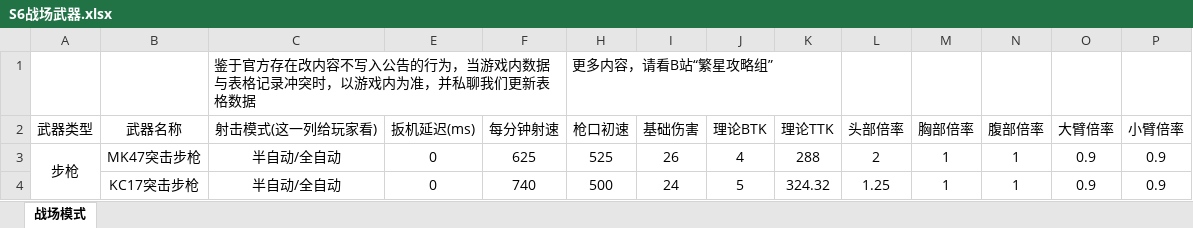
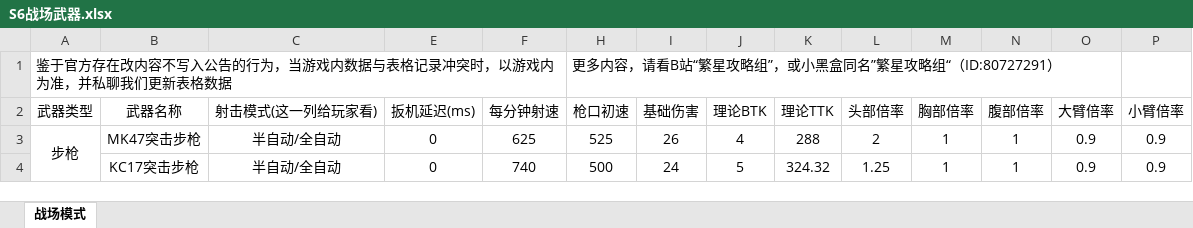
Before and after one commit to StarryNightSquad/Delta-Force, an Excel workbook: 战场伤害计算器/通用武器/S6战场武器.xlsx, sheet 战场模式, drawn as a sheet; only a part is shown; values as stored, in another font and other column widths than the file's, no borders; removed rows and columns are numbered as before the commit, all else as after; rows hold the shown columns only; the diff names each change by its address in the sheet, - before the commit and + after, or states it on an @@ line.

Commit message:
Add files via upload

```diff
--- a/战场伤害计算器/通用武器/S6战场武器.xlsx (sheet 战场模式)
+++ b/战场伤害计算器/通用武器/S6战场武器.xlsx (sheet 战场模式)
-row 1:  |  | 鉴于官方存在改内容不写入公告的行为，当游戏内数据与表格记录冲突时，以游戏内为准，并私聊我们更新表格数据 |  |  | 更多内容，请看B站“繁星攻略组”
+row 1: 鉴于官方存在改内容不写入公告的行为，当游戏内数据与表格记录冲突时，以游戏内为准，并私聊我们更新表格数据 |  |  |  |  | 更多内容，请看B站“繁星攻略组”，或小黑盒同名”繁星攻略组“（ID:80727291）
```
